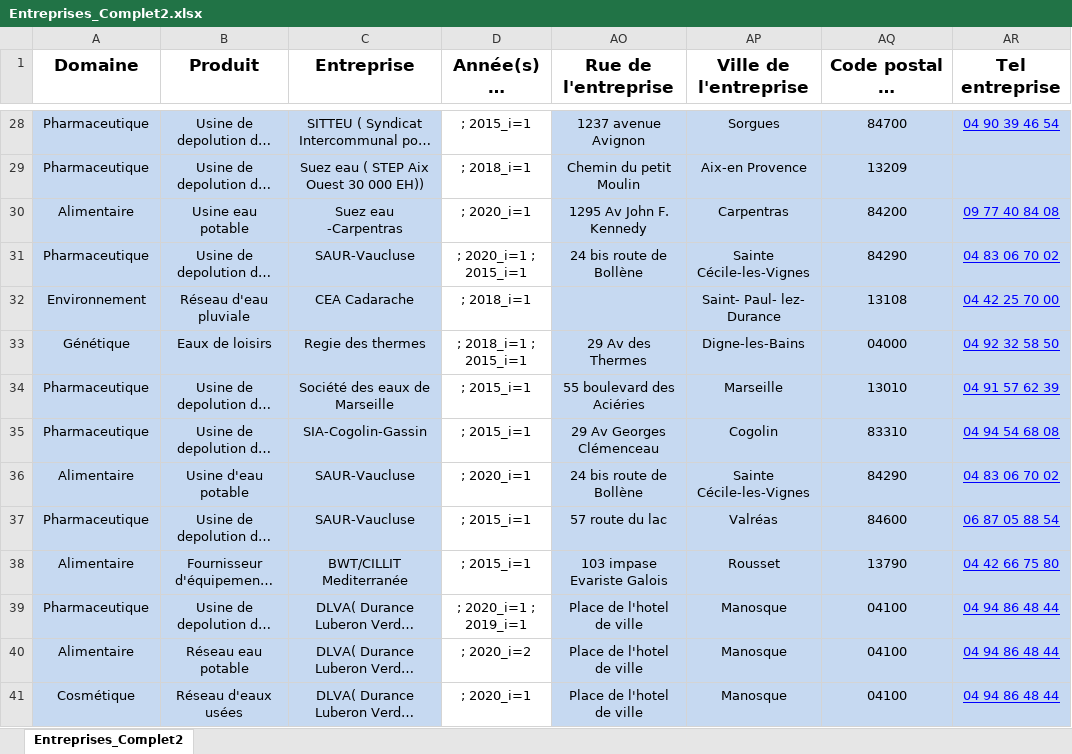
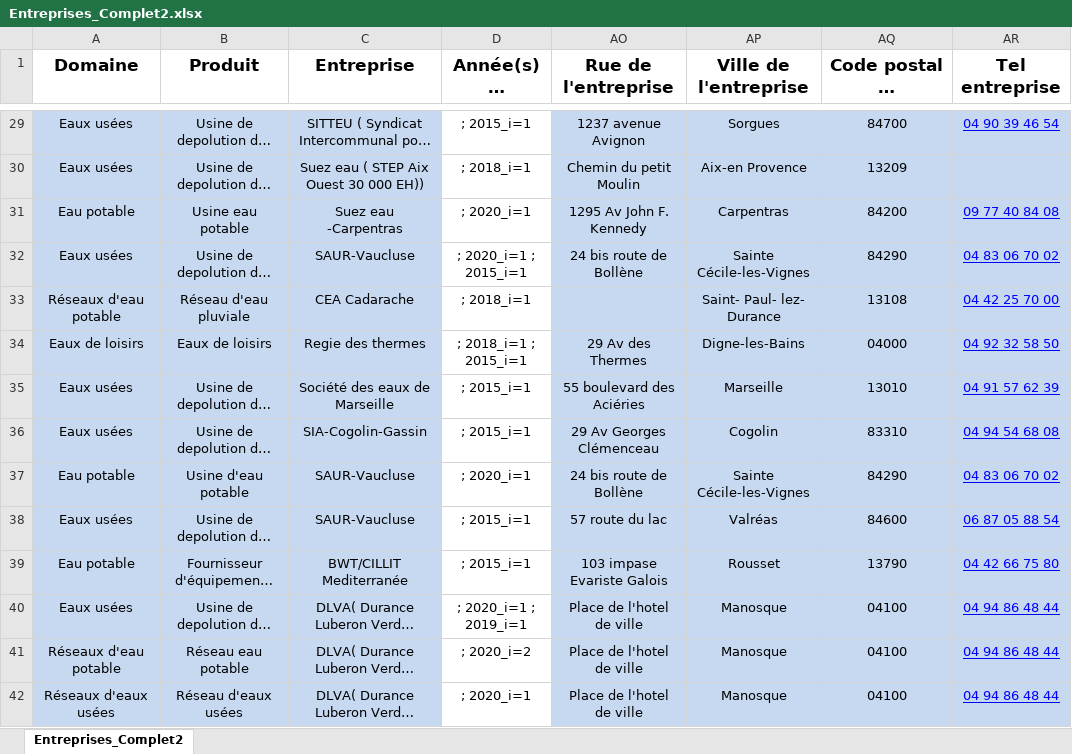
Before and after one commit to Magali04/Appli_Stages, an Excel workbook: Entreprises_Complet2.xlsx, sheet Entreprises_Complet2, drawn as a sheet; only a part is shown, gaps mark what is left out; long unchanged cells end in …; values as stored, in another font and other column widths than the file's, no borders; addresses are those after the commit; the diff covers the shown part only; the diff names each change by its address in the sheet, - before the commit and + after, or states it on an @@ line.

```diff
--- a/Entreprises_Complet2.xlsx (sheet Entreprises_Complet2)
+++ b/Entreprises_Complet2.xlsx (sheet Entreprises_Complet2)
-A29:A30 (Domaine): Pharmaceutique
+A29:A30 (Domaine): Eaux usées
-A31 (Domaine): Alimentaire
+A31 (Domaine): Eau potable
-A32 (Domaine): Pharmaceutique
+A32 (Domaine): Eaux usées
-A33 (Domaine): Environnement
+A33 (Domaine): Réseaux d'eau potable
-A34 (Domaine): Génétique
+A34 (Domaine): Eaux de loisirs
-A35:A36 (Domaine): Pharmaceutique
+A35:A36 (Domaine): Eaux usées
-A37 (Domaine): Alimentaire
+A37 (Domaine): Eau potable
-A38 (Domaine): Pharmaceutique
+A38 (Domaine): Eaux usées
-A39 (Domaine): Alimentaire
+A39 (Domaine): Eau potable
-A40 (Domaine): Pharmaceutique
+A40 (Domaine): Eaux usées
-A41 (Domaine): Alimentaire
+A41 (Domaine): Réseaux d'eau potable
-A42 (Domaine): Cosmétique
+A42 (Domaine): Réseaux d'eaux usées
```
Also changed, not shown: 1 added row and 48 edited cells elsewhere in this sheet, formulas that keep their value, 2 other files.
